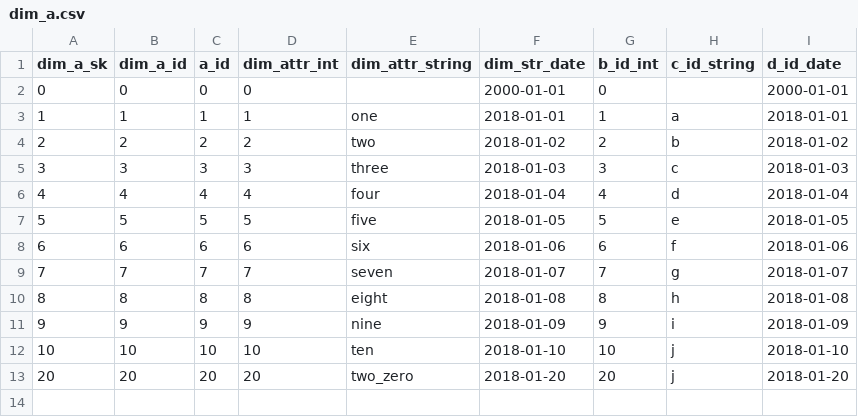
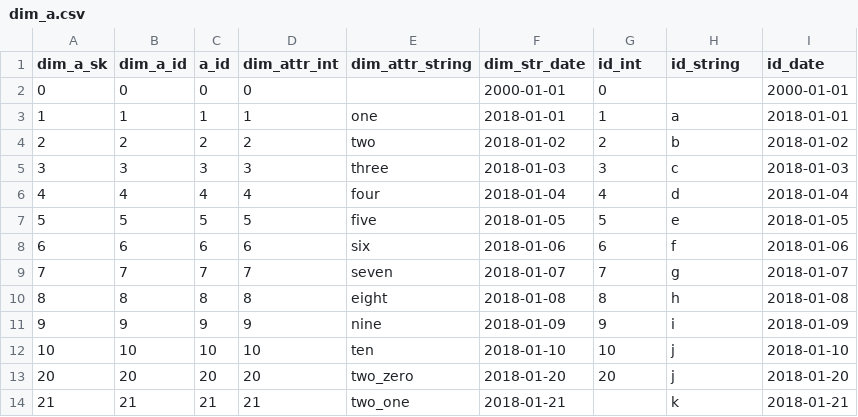
Before and after one commit to Minerra-Analytics/dbt-utils, a CSV file: integration_tests/data/dw/dim_a.csv, drawn as a sheet.

```diff
--- a/integration_tests/data/dw/dim_a.csv
+++ b/integration_tests/data/dw/dim_a.csv
@@ -1,2 +1,2 @@
-dim_a_sk,dim_a_id,a_id,dim_attr_int,dim_attr_string,dim_str_date,b_id_int,c_id_string,d_id_date
+dim_a_sk,dim_a_id,a_id,dim_attr_int,dim_attr_string,dim_str_date,id_int,id_string,id_date
 0,0,0,0,"",2000-01-01,0,"",2000-01-01
@@ -13 +13,2 @@ dim_a_sk,dim_a_id,a_id,dim_attr_int,dim_attr_string,dim_str_date,b_id_int,c_id_s
 20,20,20,20,two_zero,2018-01-20,20,j,2018-01-20
+21,21,21,21,two_one,2018-01-21,,k,2018-01-21
```
Also changed, not shown: 26 other files.
